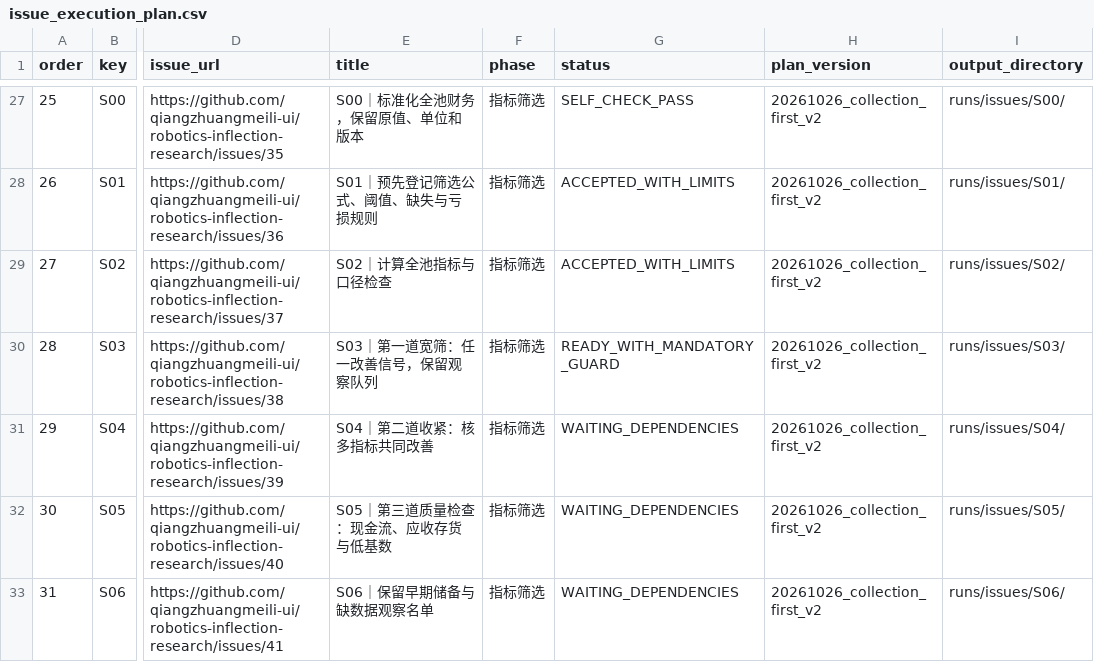
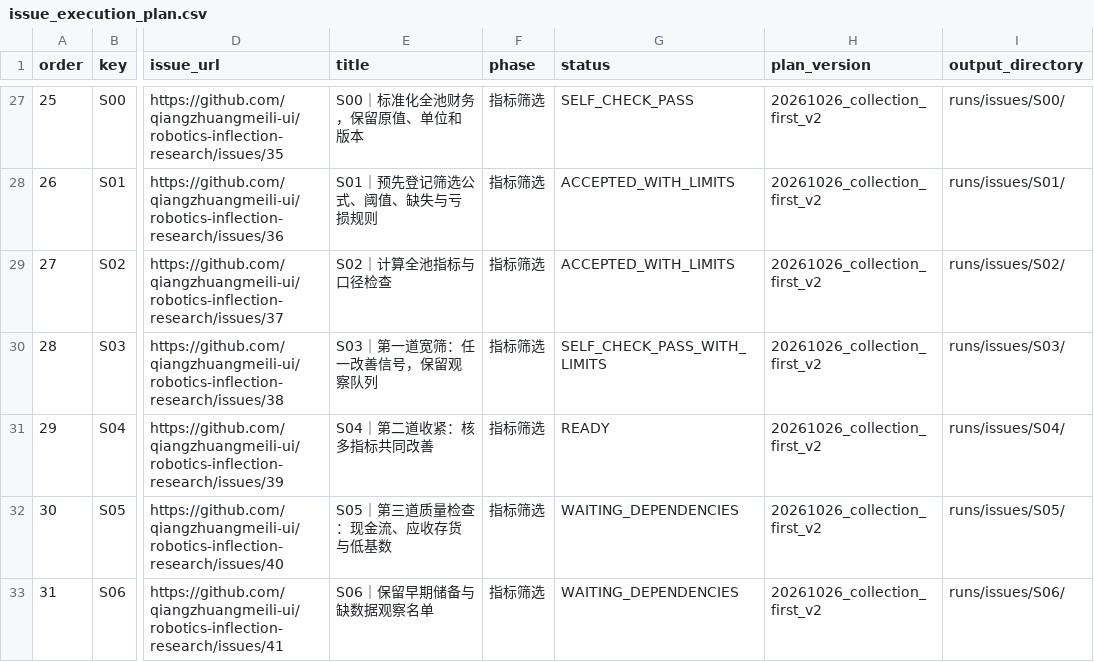
Before and after one commit to qiangzhuangmeili-ui/robotics-inflection-research, a CSV file: data/issue_execution_plan.csv, drawn as a sheet; only a part is shown, gaps mark what is left out; the diff names each change by its address in the sheet, - before the commit and + after, or states it on an @@ line.

```diff
--- a/data/issue_execution_plan.csv
+++ b/data/issue_execution_plan.csv
-G30 (status): READY_WITH_MANDATORY_GUARD
+G30 (status): SELF_CHECK_PASS_WITH_LIMITS
-G31 (status): WAITING_DEPENDENCIES
+G31 (status): READY
```
Also changed, not shown: 19 other files.
